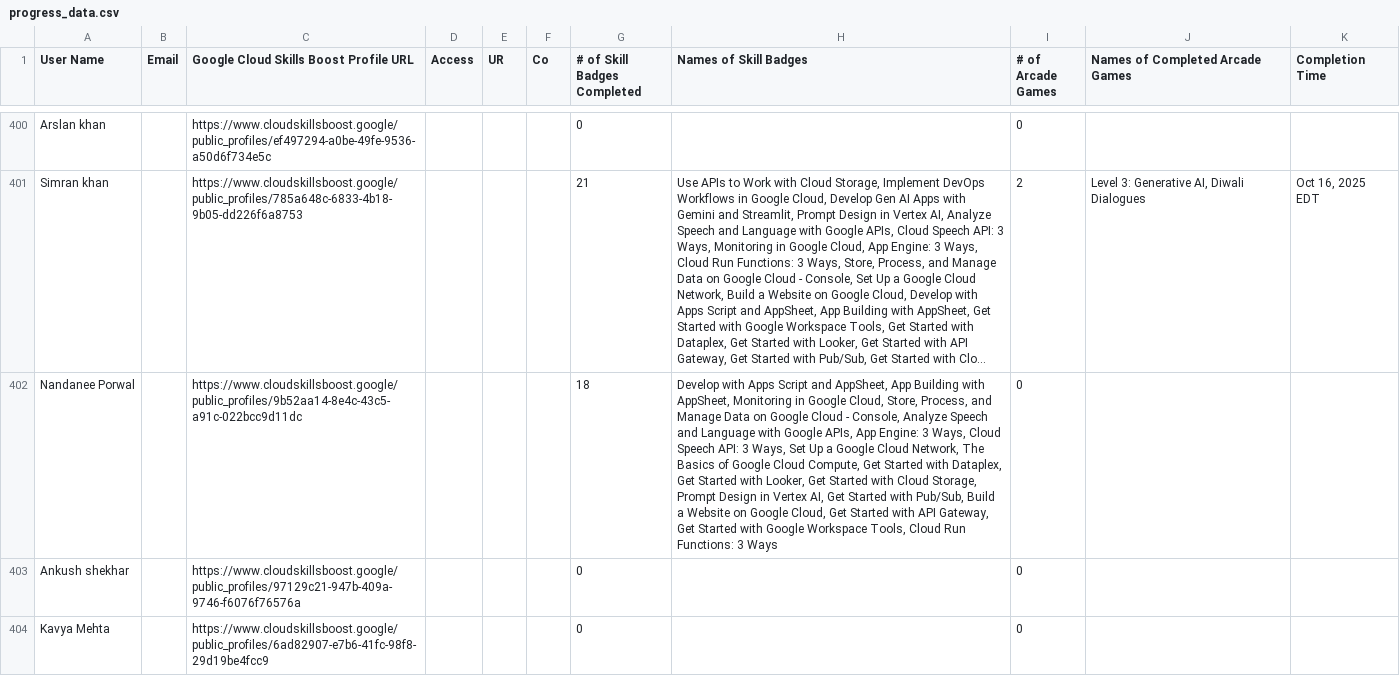
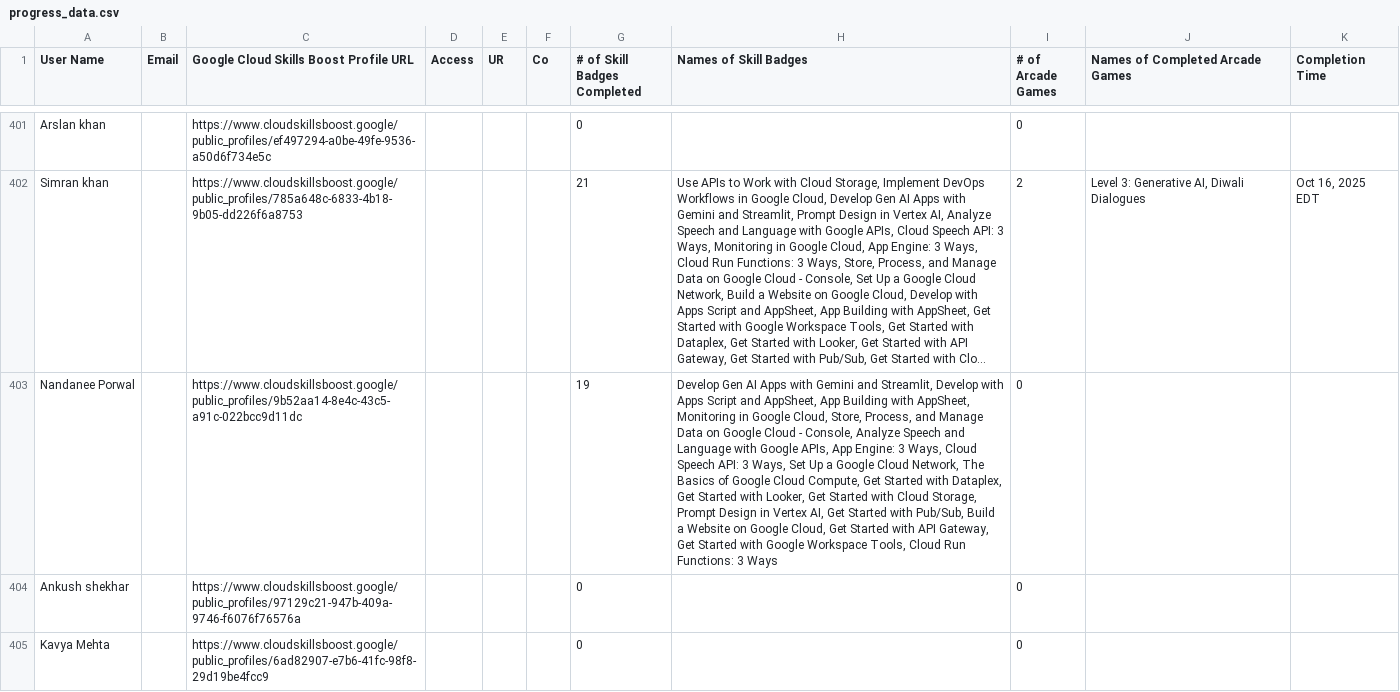
Before and after one commit to mohitsharmas97/leaderboard_gdg, a CSV file: progress_data.csv, drawn as a sheet; only a part is shown, gaps mark what is left out; long unchanged cells end in …; addresses are those after the commit; the diff covers the shown part only; the diff names each change by its address in the sheet, - before the commit and + after, or states it on an @@ line.

```diff
--- a/progress_data.csv
+++ b/progress_data.csv
-G403 (# of Skill Badges Completed): 18
+G403 (# of Skill Badges Completed): 19
-H403 (Names of Skill Badges): Develop with Apps…
+H403 (Names of Skill Badges): Develop Gen AI Apps with Gemini and Streamlit, Develop with Apps…
```
Also changed, not shown: 1 added row and 12 edited cells elsewhere in this file, google_cloud_badges_details.csv.
